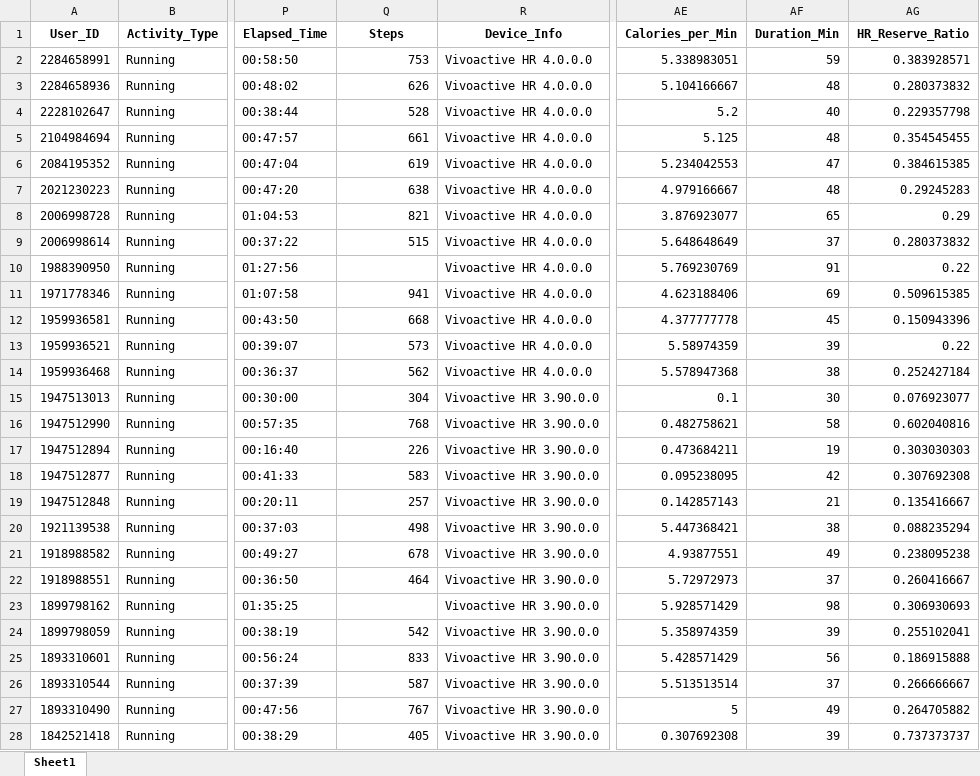
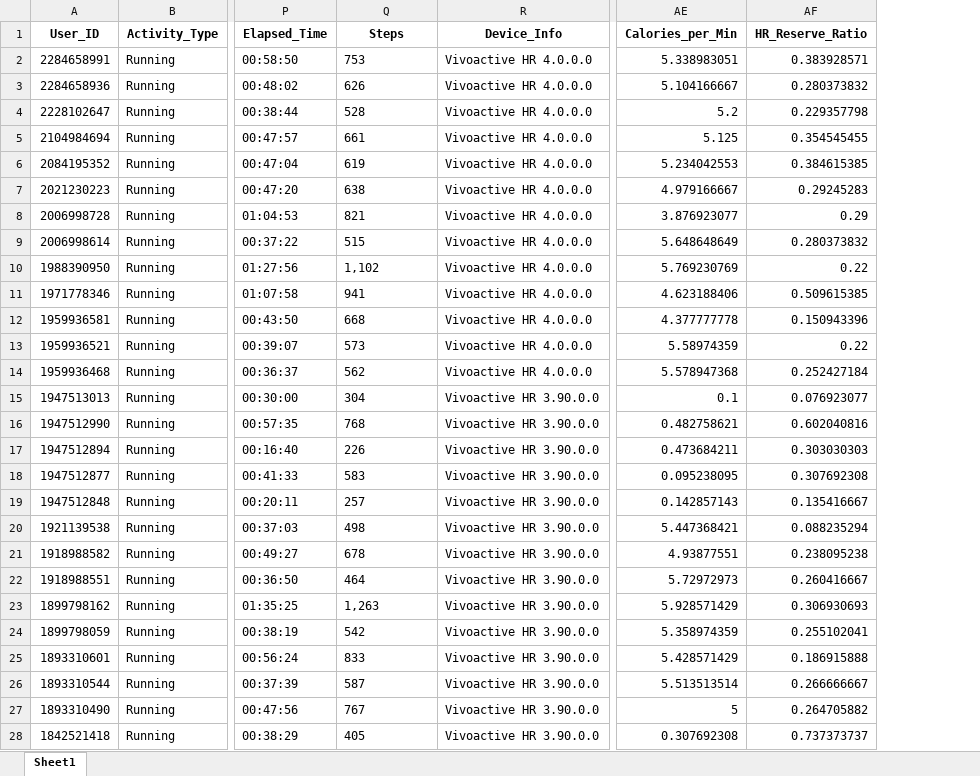
Before and after one commit to srihariichandran/Capstone-All-Activities-analysed, an Excel workbook: Updated_Activity_Data_With_KPIs.xlsx, sheet Sheet1, drawn as a sheet; only a part is shown, gaps mark what is left out; values as stored, in another font and other column widths than the file's, no borders; the diff covers the shown part only; the diff names each change by its address in the sheet, - before the commit and + after, or states it on an @@ line.

```diff
--- a/Updated_Activity_Data_With_KPIs.xlsx (sheet Sheet1)
+++ b/Updated_Activity_Data_With_KPIs.xlsx (sheet Sheet1)
-column AF (Duration_Min), rows 2-28: 59 | 48 | 40 | 48 | 47 | 48 | 65 | 37 | 91 | 69 | 45 | 39 | 38 | 30 | 58 | 19 | 42 | 21 | 38 | 49 | 37 | 98 | 39 | 56 | 37 | 49 | 39
-Q2:Q9 alignment: right
+Q2:Q9 alignment: left
-Q10 (Steps): (empty)
+Q10 (Steps): 1,102
-Q11:Q22 alignment: right
+Q11:Q22 alignment: left
-Q23 (Steps): (empty)
+Q23 (Steps): 1,263
-Q24:Q28 alignment: right
+Q24:Q28 alignment: left
```
Also changed, not shown: 2 edited cells and cell formats elsewhere in this sheet, ImprovedData_FullKPI.xlsx, 13 other files.
